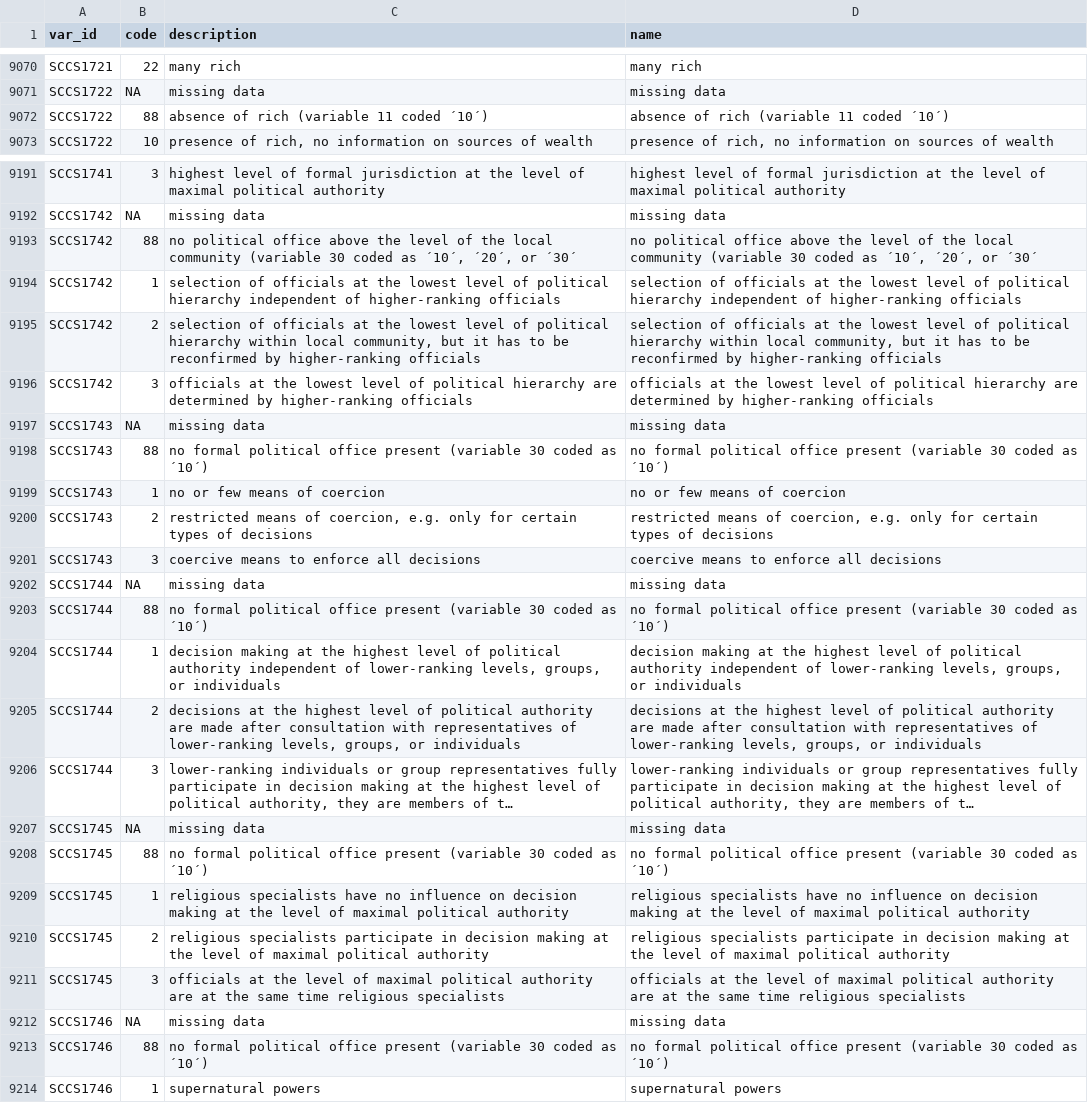
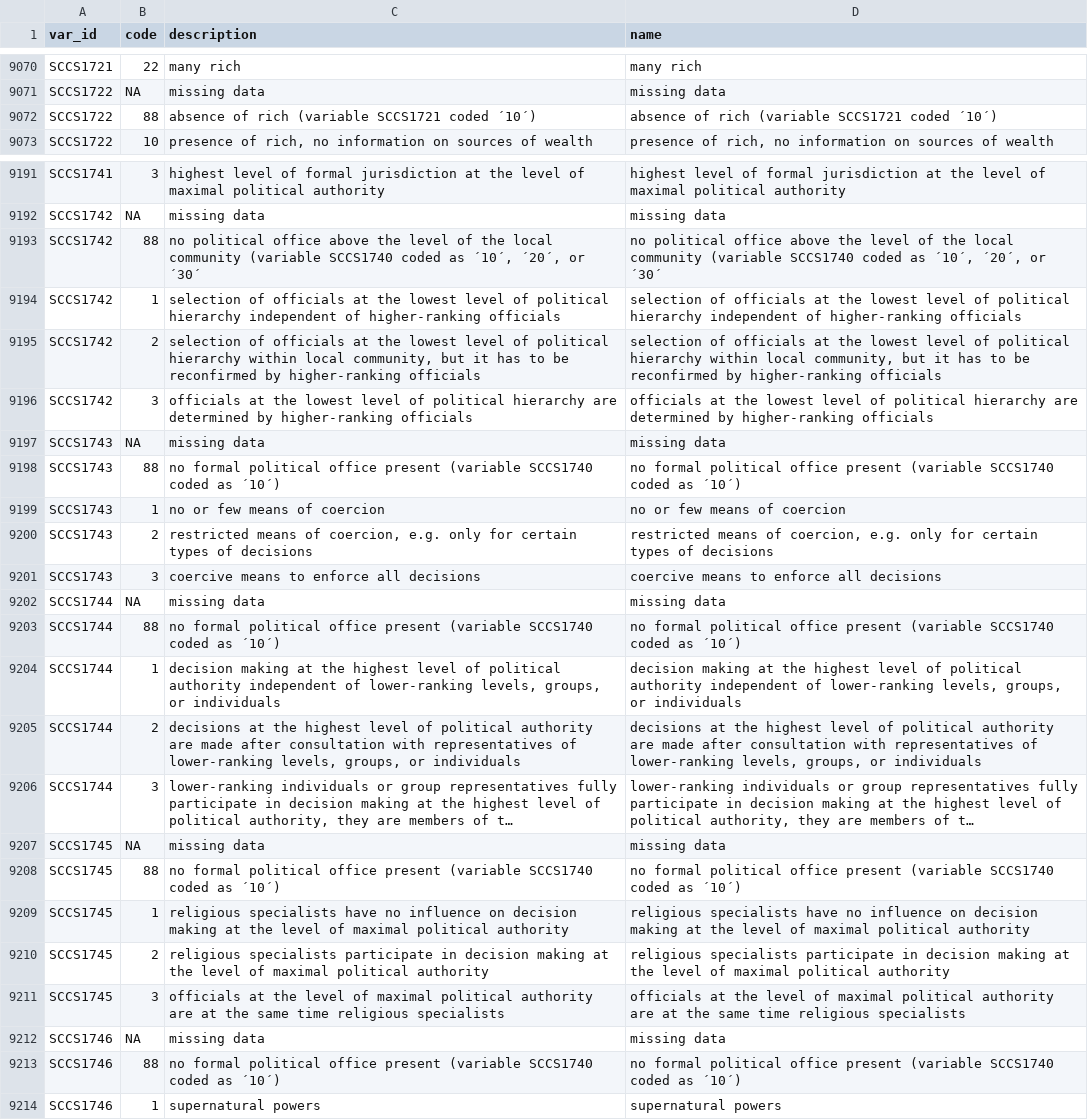
Before and after one commit to D-PLACE/dplace-data, a CSV file: datasets/SCCS/codes.csv, drawn as a sheet; only a part is shown, gaps mark what is left out; long unchanged cells end in …; the diff covers the shown part only; the diff names each change by its address in the sheet, - before the commit and + after, or states it on an @@ line.

Commit message:
fixed references of variables in code descriptions

```diff
--- a/datasets/SCCS/codes.csv
+++ b/datasets/SCCS/codes.csv
-C9072 (description): absence of rich (variable 11 coded ´10´)
+C9072 (description): absence of rich (variable SCCS1721 coded ´10´)
-D9072 (name): absence of rich (variable 11 coded ´10´)
+D9072 (name): absence of rich (variable SCCS1721 coded ´10´)
-C9193 (description): …community (variable 30 coded as…
+C9193 (description): …community (variable SCCS1740 coded as…
-D9193 (name): …community (variable 30 coded as…
+D9193 (name): …community (variable SCCS1740 coded as…
-C9198 (description): …present (variable 30 coded as…
+C9198 (description): …present (variable SCCS1740 coded as…
-D9198 (name): …present (variable 30 coded as…
+D9198 (name): …present (variable SCCS1740 coded as…
-C9203 (description): …present (variable 30 coded as…
+C9203 (description): …present (variable SCCS1740 coded as…
-D9203 (name): …present (variable 30 coded as…
+D9203 (name): …present (variable SCCS1740 coded as…
-C9208 (description): …present (variable 30 coded as…
+C9208 (description): …present (variable SCCS1740 coded as…
-D9208 (name): …present (variable 30 coded as…
+D9208 (name): …present (variable SCCS1740 coded as…
-C9213 (description): …present (variable 30 coded as…
+C9213 (description): …present (variable SCCS1740 coded as…
-D9213 (name): …present (variable 30 coded as…
+D9213 (name): …present (variable SCCS1740 coded as…
```
Also changed, not shown: 22 edited cells elsewhere in this file.
